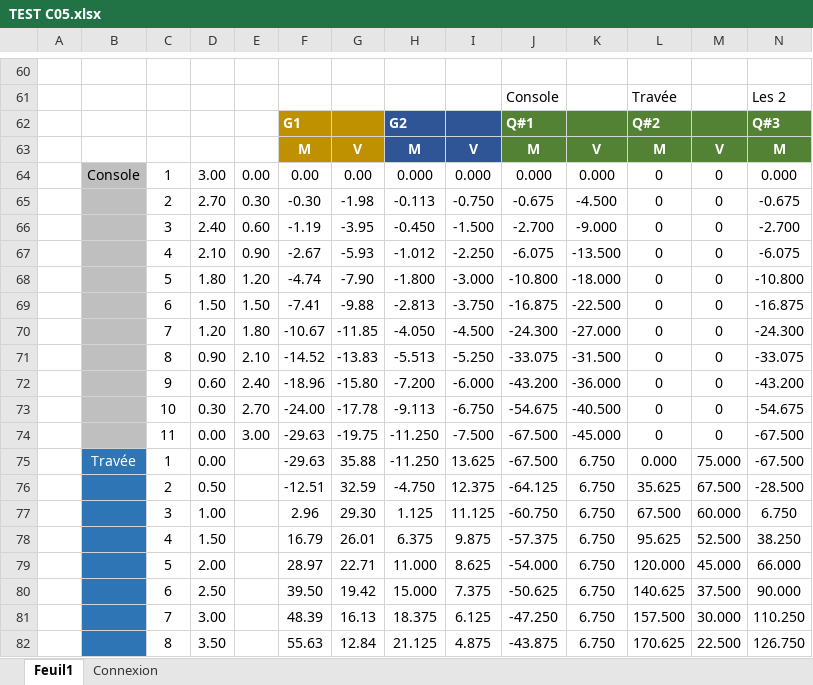
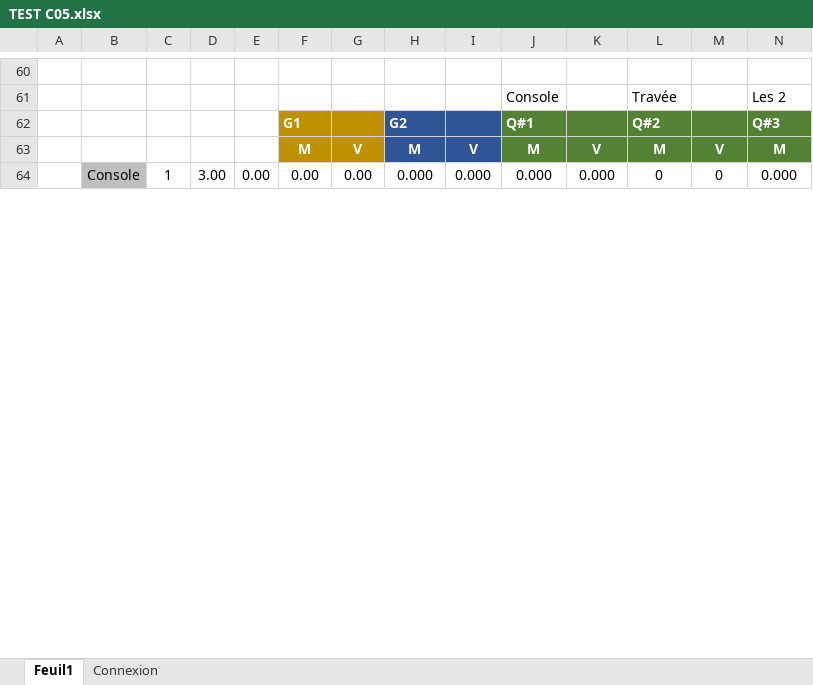
Before and after one commit to pomartin-cticm/ABCPMX, an Excel workbook: Manuel Validation/CAS C05/TEST C05.xlsx, sheet Feuil1, drawn as a sheet; only a part is shown, gaps mark what is left out; values as stored, in another font and other column widths than the file's, no borders; removed rows and columns are numbered as before the commit, all else as after; rows hold the shown columns only; the diff covers the shown part only; the diff names each change by its address in the sheet, - before the commit and + after, or states it on an @@ line.

```diff
--- a/Manuel Validation/CAS C05/TEST C05.xlsx (sheet Feuil1)
+++ b/Manuel Validation/CAS C05/TEST C05.xlsx (sheet Feuil1)
-row 65:  |  | 2 | 2.70 | 0.30 | -0.30 | -1.98 | -0.113 | -0.750 | -0.675 | -4.500 | 0 | 0 | -0.675
-row 66:  |  | 3 | 2.40 | 0.60 | -1.19 | -3.95 | -0.450 | -1.500 | -2.700 | -9.000 | 0 | 0 | -2.700
-row 67:  |  | 4 | 2.10 | 0.90 | -2.67 | -5.93 | -1.012 | -2.250 | -6.075 | -13.500 | 0 | 0 | -6.075
-row 68:  |  | 5 | 1.80 | 1.20 | -4.74 | -7.90 | -1.800 | -3.000 | -10.800 | -18.000 | 0 | 0 | -10.800
-row 69:  |  | 6 | 1.50 | 1.50 | -7.41 | -9.88 | -2.813 | -3.750 | -16.875 | -22.500 | 0 | 0 | -16.875
-row 70:  |  | 7 | 1.20 | 1.80 | -10.67 | -11.85 | -4.050 | -4.500 | -24.300 | -27.000 | 0 | 0 | -24.300
-row 71:  |  | 8 | 0.90 | 2.10 | -14.52 | -13.83 | -5.513 | -5.250 | -33.075 | -31.500 | 0 | 0 | -33.075
-row 72:  |  | 9 | 0.60 | 2.40 | -18.96 | -15.80 | -7.200 | -6.000 | -43.200 | -36.000 | 0 | 0 | -43.200
-row 73:  |  | 10 | 0.30 | 2.70 | -24.00 | -17.78 | -9.113 | -6.750 | -54.675 | -40.500 | 0 | 0 | -54.675
-row 74:  |  | 11 | 0.00 | 3.00 | -29.63 | -19.75 | -11.250 | -7.500 | -67.500 | -45.000 | 0 | 0 | -67.500
-row 75:  | Travée | 1 | 0.00 |  | -29.63 | 35.88 | -11.250 | 13.625 | -67.500 | 6.750 | 0.000 | 75.000 | -67.500
-row 76:  |  | 2 | 0.50 |  | -12.51 | 32.59 | -4.750 | 12.375 | -64.125 | 6.750 | 35.625 | 67.500 | -28.500
-row 77:  |  | 3 | 1.00 |  | 2.96 | 29.30 | 1.125 | 11.125 | -60.750 | 6.750 | 67.500 | 60.000 | 6.750
-row 78:  |  | 4 | 1.50 |  | 16.79 | 26.01 | 6.375 | 9.875 | -57.375 | 6.750 | 95.625 | 52.500 | 38.250
-row 79:  |  | 5 | 2.00 |  | 28.97 | 22.71 | 11.000 | 8.625 | -54.000 | 6.750 | 120.000 | 45.000 | 66.000
-row 80:  |  | 6 | 2.50 |  | 39.50 | 19.42 | 15.000 | 7.375 | -50.625 | 6.750 | 140.625 | 37.500 | 90.000
-row 81:  |  | 7 | 3.00 |  | 48.39 | 16.13 | 18.375 | 6.125 | -47.250 | 6.750 | 157.500 | 30.000 | 110.250
-row 82:  |  | 8 | 3.50 |  | 55.63 | 12.84 | 21.125 | 4.875 | -43.875 | 6.750 | 170.625 | 22.500 | 126.750
```
Also changed, not shown: 30 added rows, 12 removed rows and 49 edited cells elsewhere in this sheet, sheet Connexion, 6 other files.
